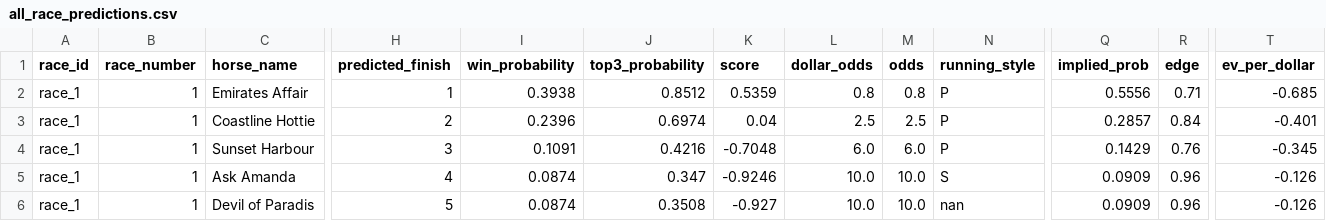
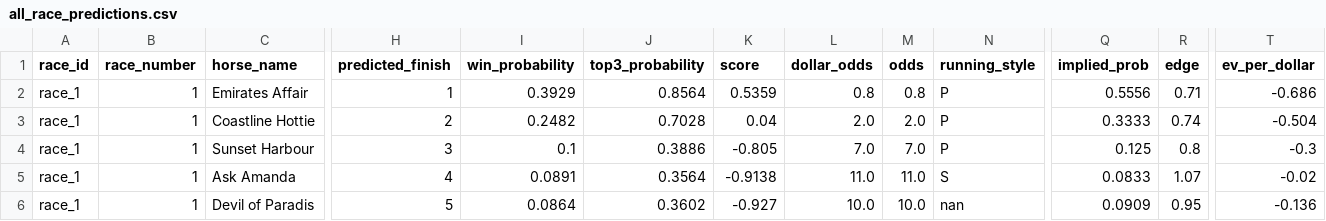
Before and after one commit to Sixteen1-6/HorseRacing, a CSV file: race_predictions/all_race_predictions.csv, drawn as a sheet; only a part is shown, gaps mark what is left out; the diff covers the shown part only; the diff names each change by its address in the sheet, - before the commit and + after, or states it on an @@ line.

```diff
--- a/race_predictions/all_race_predictions.csv
+++ b/race_predictions/all_race_predictions.csv
-I2 (win_probability): 0.3938
+I2 (win_probability): 0.3929
-J2 (top3_probability): 0.8512
+J2 (top3_probability): 0.8564
-T2 (ev_per_dollar): -0.685
+T2 (ev_per_dollar): -0.686
-I3 (win_probability): 0.2396
+I3 (win_probability): 0.2482
-J3 (top3_probability): 0.6974
+J3 (top3_probability): 0.7028
-L3 (dollar_odds): 2.5
+L3 (dollar_odds): 2.0
-M3 (odds): 2.5
+M3 (odds): 2.0
-Q3 (implied_prob): 0.2857
+Q3 (implied_prob): 0.3333
-R3 (edge): 0.84
+R3 (edge): 0.74
-T3 (ev_per_dollar): -0.401
+T3 (ev_per_dollar): -0.504
-I4 (win_probability): 0.1091
+I4 (win_probability): 0.1
-J4 (top3_probability): 0.4216
+J4 (top3_probability): 0.3886
-K4 (score): -0.7048
+K4 (score): -0.805
-L4 (dollar_odds): 6.0
+L4 (dollar_odds): 7.0
-M4 (odds): 6.0
+M4 (odds): 7.0
-Q4 (implied_prob): 0.1429
+Q4 (implied_prob): 0.125
-R4 (edge): 0.76
+R4 (edge): 0.8
-T4 (ev_per_dollar): -0.345
+T4 (ev_per_dollar): -0.3
-I5 (win_probability): 0.0874
+I5 (win_probability): 0.0891
-J5 (top3_probability): 0.347
+J5 (top3_probability): 0.3564
-K5 (score): -0.9246
+K5 (score): -0.9138
-L5 (dollar_odds): 10.0
+L5 (dollar_odds): 11.0
-M5 (odds): 10.0
+M5 (odds): 11.0
-Q5 (implied_prob): 0.0909
+Q5 (implied_prob): 0.0833
-R5 (edge): 0.96
+R5 (edge): 1.07
-T5 (ev_per_dollar): -0.126
+T5 (ev_per_dollar): -0.02
-I6 (win_probability): 0.0874
+I6 (win_probability): 0.0864
-J6 (top3_probability): 0.3508
+J6 (top3_probability): 0.3602
-R6 (edge): 0.96
+R6 (edge): 0.95
-T6 (ev_per_dollar): -0.126
+T6 (ev_per_dollar): -0.136
```
Also changed, not shown: 83 edited cells elsewhere in this file, race_predictions/all_race_predictions_exotics.csv, race_predictions/no_odds_predictions.csv, 1 other file.
